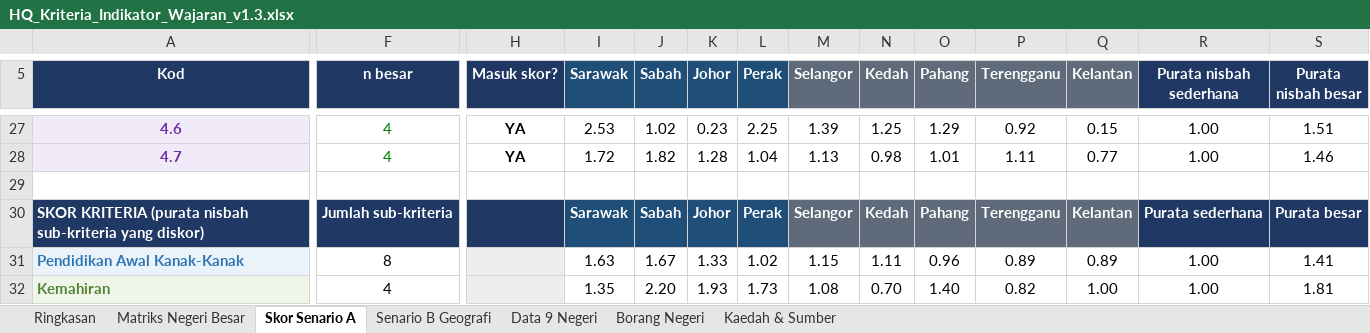
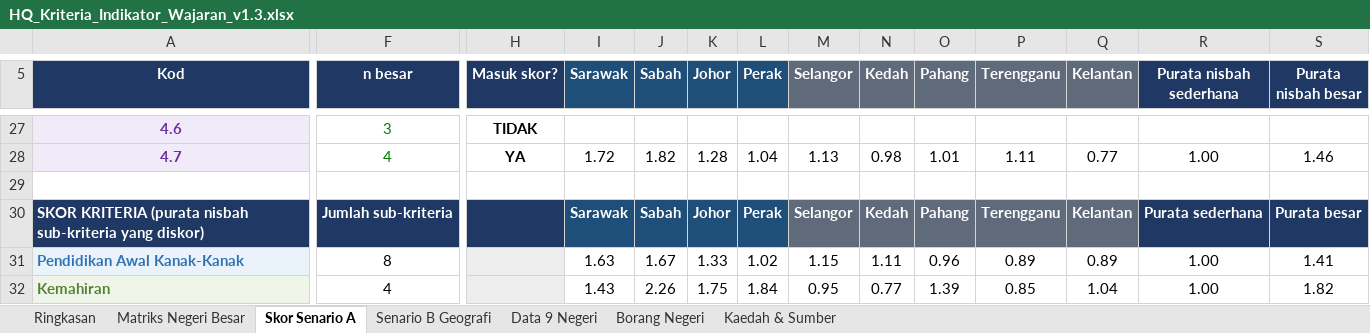
Before and after one commit to brotaufik/reorg-model-negeri-besar, an Excel workbook: files/HQ_Kriteria_Indikator_Wajaran_v1.3.xlsx, sheet Skor Senario A, drawn as a sheet; only a part is shown, gaps mark what is left out; values as stored, in another font and other column widths than the file's, no borders; conditional formats not drawn; the diff covers the shown part only; the diff names each change by its address in the sheet, - before the commit and + after, or states it on an @@ line.

```diff
--- a/files/HQ_Kriteria_Indikator_Wajaran_v1.3.xlsx (sheet Skor Senario A)
+++ b/files/HQ_Kriteria_Indikator_Wajaran_v1.3.xlsx (sheet Skor Senario A)
-F27 (n besar): 4
+F27 (n besar): 3
-H27 (Masuk skor?): YA
+H27 (Masuk skor?): TIDAK
-I27 (Sarawak): 2.53
+I27 (Sarawak): (empty)
-J27 (Sabah): 1.02
+J27 (Sabah): (empty)
-K27 (Johor): 0.23
+K27 (Johor): (empty)
-L27 (Perak): 2.25
+L27 (Perak): (empty)
-M27 (Selangor): 1.39
+M27 (Selangor): (empty)
-N27 (Kedah): 1.25
+N27 (Kedah): (empty)
-O27 (Pahang): 1.29
+O27 (Pahang): (empty)
-P27 (Terengganu): 0.92
+P27 (Terengganu): (empty)
-Q27 (Kelantan): 0.15
+Q27 (Kelantan): (empty)
-R27 (Purata nisbah sederhana): 1.00
+R27 (Purata nisbah sederhana): (empty)
-S27 (Purata nisbah besar): 1.51
+S27 (Purata nisbah besar): (empty)
-I32 (Sarawak): 1.35
+I32 (Sarawak): 1.43
-J32 (Sabah): 2.20
+J32 (Sabah): 2.26
-K32 (Johor): 1.93
+K32 (Johor): 1.75
-L32 (Perak): 1.73
+L32 (Perak): 1.84
-M32 (Selangor): 1.08
+M32 (Selangor): 0.95
-N32 (Kedah): 0.70
+N32 (Kedah): 0.77
-O32 (Pahang): 1.40
+O32 (Pahang): 1.39
-P32 (Terengganu): 0.82
+P32 (Terengganu): 0.85
-Q32 (Kelantan): 1.00
+Q32 (Kelantan): 1.04
-S32 (Purata nisbah besar): 1.81
+S32 (Purata nisbah besar): 1.82
```
Also changed, not shown: 104 edited cells elsewhere in this sheet, sheet Ringkasan, sheet Data 9 Negeri, sheet Senario B Geografi, sheet Borang Negeri, sheet Kaedah & Sumber, sheet Matriks Negeri Besar, formulas that keep their value, charts or pictures.
